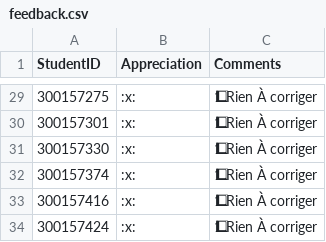
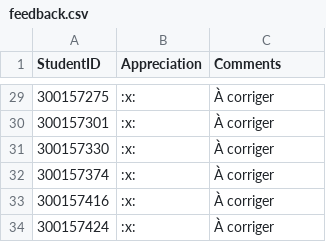
Before and after one commit to CollegeBoreal/INF1083-200-26A-05, a CSV file: 7.Projects/.scripts/grading/feedback.csv, drawn as a sheet; only a part is shown, gaps mark what is left out; the diff covers the shown part only; the diff names each change by its address in the sheet, - before the commit and + after, or states it on an @@ line.

```diff
--- a/7.Projects/.scripts/grading/feedback.csv
+++ b/7.Projects/.scripts/grading/feedback.csv
-C29:C34 (Comments): 1⃣ Rien À corriger
+C29:C34 (Comments): À corriger
```
Also changed, not shown: 33 edited cells elsewhere in this file, 1 other file.
